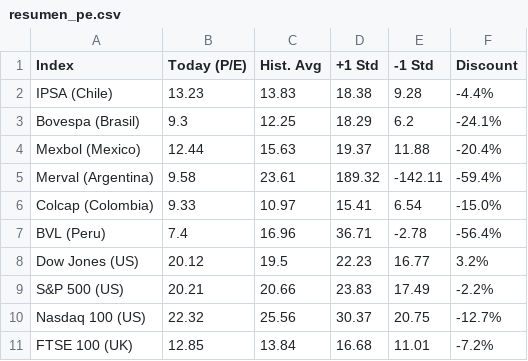
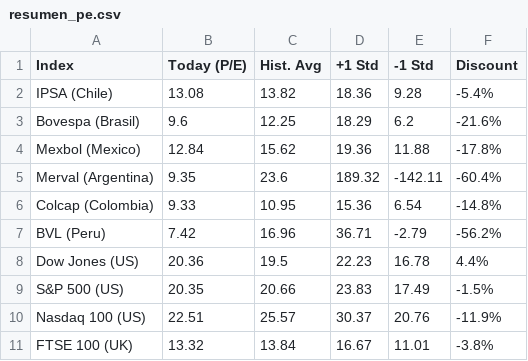
Before and after one commit to nolate26/finance-web, a CSV file: data/Economia/Economic Data/resumen_pe.csv, drawn as a sheet; only a part is shown; the diff covers the shown part only.

```diff
--- a/data/Economia/Economic Data/resumen_pe.csv
+++ b/data/Economia/Economic Data/resumen_pe.csv
@@ -1,11 +1,11 @@
 Index,Today (P/E),Hist. Avg,+1 Std,-1 Std,Discount
-IPSA (Chile),13.23,13.83,18.38,9.28,-4.4%
-Bovespa (Brasil),9.3,12.25,18.29,6.2,-24.1%
-Mexbol (Mexico),12.44,15.63,19.37,11.88,-20.4%
-Merval (Argentina),9.58,23.61,189.32,-142.11,-59.4%
-Colcap (Colombia),9.33,10.97,15.41,6.54,-15.0%
-BVL (Peru),7.4,16.96,36.71,-2.78,-56.4%
-Dow Jones (US),20.12,19.5,22.23,16.77,3.2%
-S&P 500 (US),20.21,20.66,23.83,17.49,-2.2%
-Nasdaq 100 (US),22.32,25.56,30.37,20.75,-12.7%
-FTSE 100 (UK),12.85,13.84,16.68,11.01,-7.2%
+IPSA (Chile),13.08,13.82,18.36,9.28,-5.4%
+Bovespa (Brasil),9.6,12.25,18.29,6.2,-21.6%
+Mexbol (Mexico),12.84,15.62,19.36,11.88,-17.8%
+Merval (Argentina),9.35,23.6,189.32,-142.11,-60.4%
+Colcap (Colombia),9.33,10.95,15.36,6.54,-14.8%
+BVL (Peru),7.42,16.96,36.71,-2.79,-56.2%
+Dow Jones (US),20.36,19.5,22.23,16.78,4.4%
+S&P 500 (US),20.35,20.66,23.83,17.49,-1.5%
+Nasdaq 100 (US),22.51,25.57,30.37,20.76,-11.9%
+FTSE 100 (UK),13.32,13.84,16.67,11.01,-3.8%
```
Also changed, not shown: 47 edited cells elsewhere in this file, data/Economia/Economic Data/historia_pe_10Y.csv, data/Economia/Economic Data/historico_commodities_5Y.csv, 31 other files.
